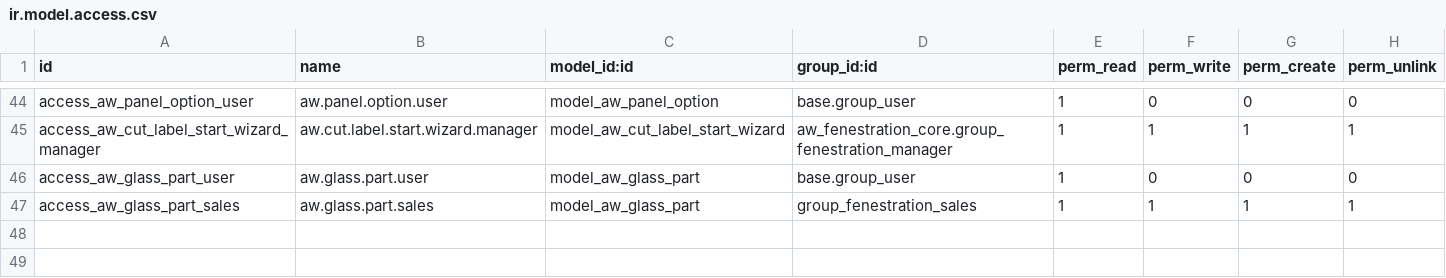
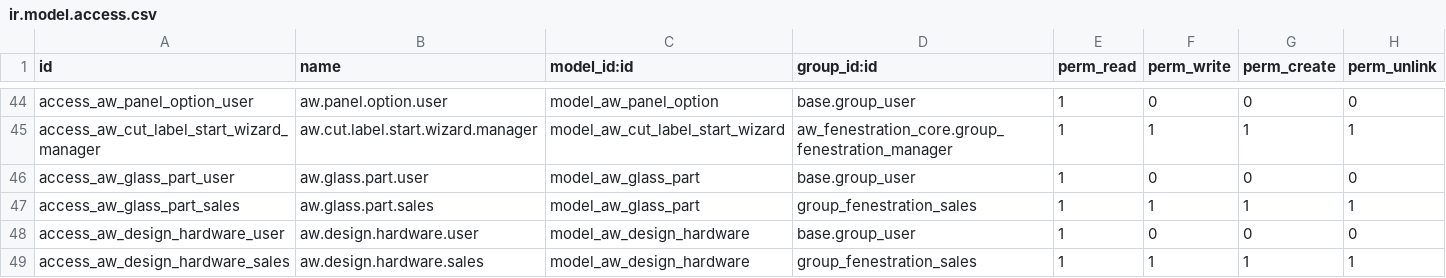
Before and after one commit to khuram225/odoo-railway, a CSV file: odoo/addons/aw_fenestration_design/security/ir.model.access.csv, drawn as a sheet; only a part is shown, gaps mark what is left out; the diff names each change by its address in the sheet, - before the commit and + after, or states it on an @@ line.

```diff
--- a/odoo/addons/aw_fenestration_design/security/ir.model.access.csv
+++ b/odoo/addons/aw_fenestration_design/security/ir.model.access.csv
+row 48: access_aw_design_hardware_user | aw.design.hardware.user | model_aw_design_hardware | base.group_user | 1 | 0 | 0 | 0
+row 49: access_aw_design_hardware_sales | aw.design.hardware.sales | model_aw_design_hardware | group_fenestration_sales | 1 | 1 | 1 | 1
```
Also changed, not shown: 16 other files.
